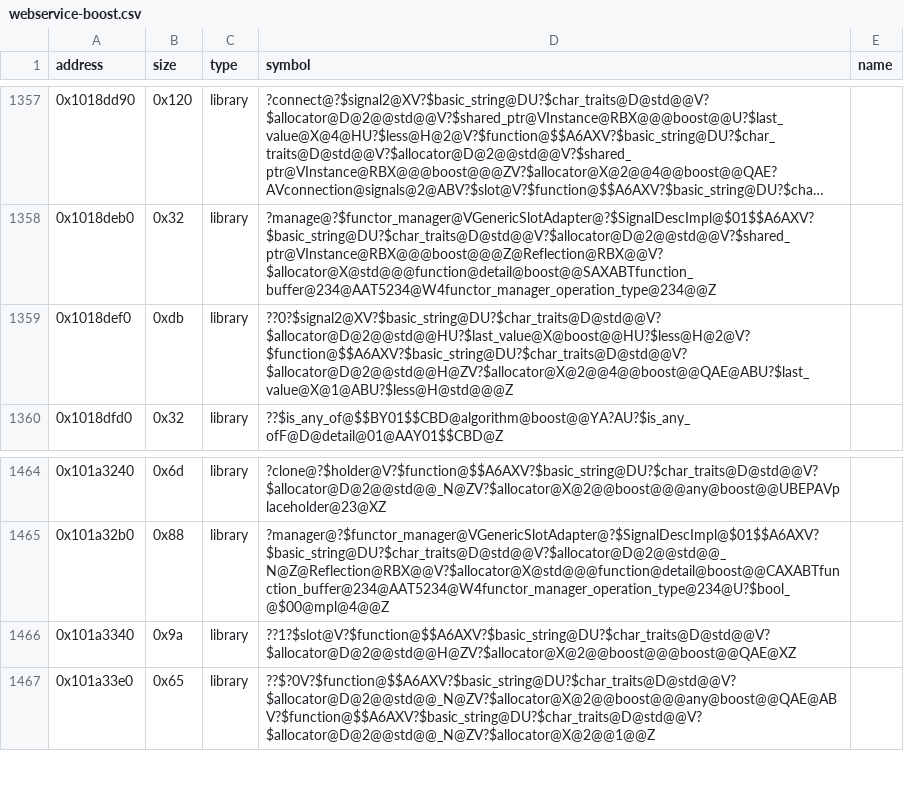
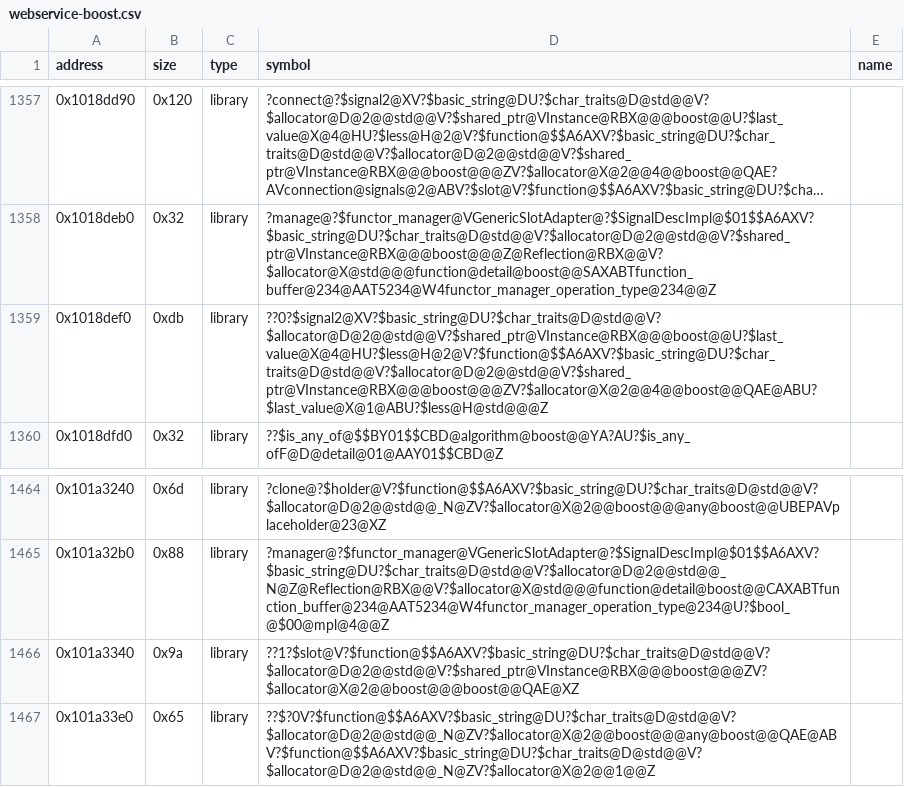
Before and after one commit to Asphaltian/OpenRBX, a CSV file: reccmp/webservice-boost.csv, drawn as a sheet; only a part is shown, gaps mark what is left out; long unchanged cells end in ….

```diff
--- a/reccmp/webservice-boost.csv
+++ b/reccmp/webservice-boost.csv
@@ -1358,3 +1358,3 @@ address,size,type,symbol,name
 0x1018deb0,0x32,library,?manage@?$functor_manager@VGenericSlotAdapter@?$SignalDescImpl@$01$$A6AXV?$basic_string@DU?$char_traits@D@std@@V?$allocator@D@2@@std@@V?$shared_ptr@VInstance@RBX@@@boost@@@Z@Reflection@RBX@@V?$allocator@X@std@@@function@detail@boost@@SAXABTfunction_buffer@234@AAT5234@W4functor_manager_operation_type@234@@Z,
-0x1018def0,0xdb,library,??0?$signal2@XV?$basic_string@DU?$char_traits@D@std@@V?$allocator@D@2@@std@@HU?$last_value@X@boost@@HU?$less@H@2@V?$function@$$A6AXV?$basic_string@DU?$char_traits@D@std@@V?$allocator@D@2@@std@@H@ZV?$allocator@X@2@@4@@boost@@QAE@ABU?$last_value@X@1@ABU?$less@H@std@@@Z,
+0x1018def0,0xdb,library,??0?$signal2@XV?$basic_string@DU?$char_traits@D@std@@V?$allocator@D@2@@std@@V?$shared_ptr@VInstance@RBX@@@boost@@U?$last_value@X@4@HU?$less@H@2@V?$function@$$A6AXV?$basic_string@DU?$char_traits@D@std@@V?$allocator@D@2@@std@@V?$shared_ptr@VInstance@RBX@@@boost@@@ZV?$allocator@X@2@@4@@boost@@QAE@ABU?$last_value@X@1@ABU?$less@H@std@@@Z,
 0x1018dfd0,0x32,library,??$is_any_of@$$BY01$$CBD@algorithm@boost@@YA?AU?$is_any_ofF@D@detail@01@AAY01$$CBD@Z,
@@ -1465,3 +1465,3 @@ address,size,type,symbol,name
 0x101a32b0,0x88,library,?manager@?$functor_manager@VGenericSlotAdapter@?$SignalDescImpl@$01$$A6AXV?$basic_string@DU?$char_traits@D@std@@V?$allocator@D@2@@std@@_N@Z@Reflection@RBX@@V?$allocator@X@std@@@function@detail@boost@@CAXABTfunction_buffer@234@AAT5234@W4functor_manager_operation_type@234@U?$bool_@$00@mpl@4@@Z,
-0x101a3340,0x9a,library,??1?$slot@V?$function@$$A6AXV?$basic_string@DU?$char_traits@D@std@@V?$allocator@D@2@@std@@H@ZV?$allocator@X@2@@boost@@@boost@@QAE@XZ,
+0x101a3340,0x9a,library,??1?$slot@V?$function@$$A6AXV?$basic_string@DU?$char_traits@D@std@@V?$allocator@D@2@@std@@V?$shared_ptr@VInstance@RBX@@@boost@@@ZV?$allocator@X@2@@boost@@@boost@@QAE@XZ,
 0x101a33e0,0x65,library,??$?0V?$function@$$A6AXV?$basic_string@DU?$char_traits@D@std@@V?$allocator@D@2@@std@@_N@ZV?$allocator@X@2@@boost@@@any@boost@@QAE@ABV?$function@$$A6AXV?$basic_string@DU?$char_traits@D@std@@V?$allocator@D@2@@std@@_N@ZV?$allocator@X@2@@1@@Z,
```
Also changed, not shown: reccmp/webservice-symbols.csv, reccmp/webservice-synthetic.csv, 4 other files.
